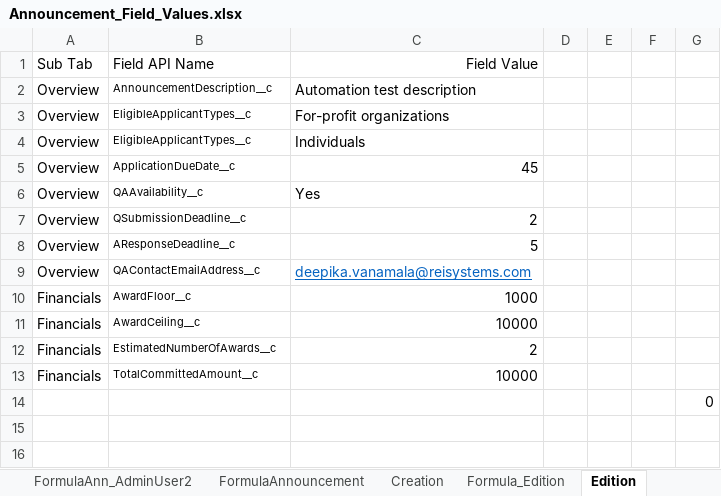
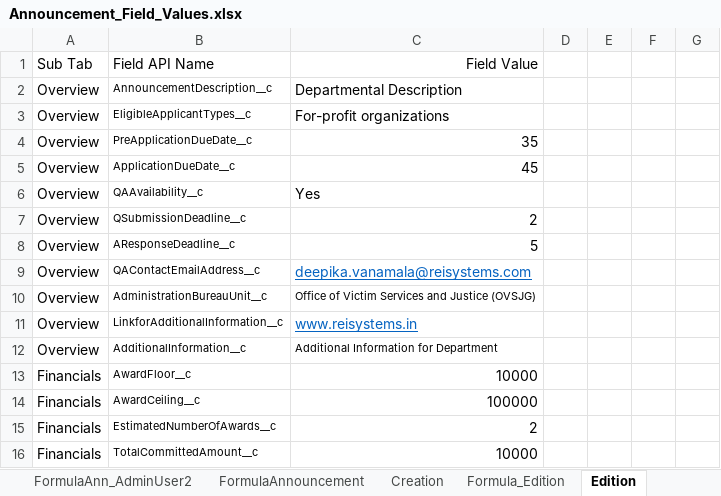
Before and after one commit to VaibhavChandratre-REISys/govgrants-product-automation, an Excel workbook: src/main/resources/Announcement_Field_Values.xlsx, sheet Edition, drawn as a sheet; values as stored, in another font and other column widths than the file's, no borders; removed rows and columns are numbered as before the commit, all else as after; the diff names each change by its address in the sheet, - before the commit and + after, or states it on an @@ line.

Commit message:
Updated test

```diff
--- a/src/main/resources/Announcement_Field_Values.xlsx (sheet Edition)
+++ b/src/main/resources/Announcement_Field_Values.xlsx (sheet Edition)
-C2: Automation test description
+C2: Departmental Description
-B4: EligibleApplicantTypes__c
+B4: PreApplicationDueDate__c
-C4: Individuals
+C4: 35
+row 10: Overview | AdministrationBureauUnit__c | Office of Victim Services and Justice (OVSJG)
+row 11: Overview | LinkforAdditionalInformation__c | www.reisystems.in
+row 12: Overview | AdditionalInformation__c | Additional Information for Department
-C13: 1000
+C13: 10000
-C14: 10000
+C14: 100000
-row 14:  |  |  |  |  |  | 0
```
Also changed, not shown: sheet Creation Second Modal1, sheet CompetitiveAnnouncement, src/main/resources/Application_Field_Values.xlsx, src/main/resources/Award_Field_Values.xlsx, 9 other files.
